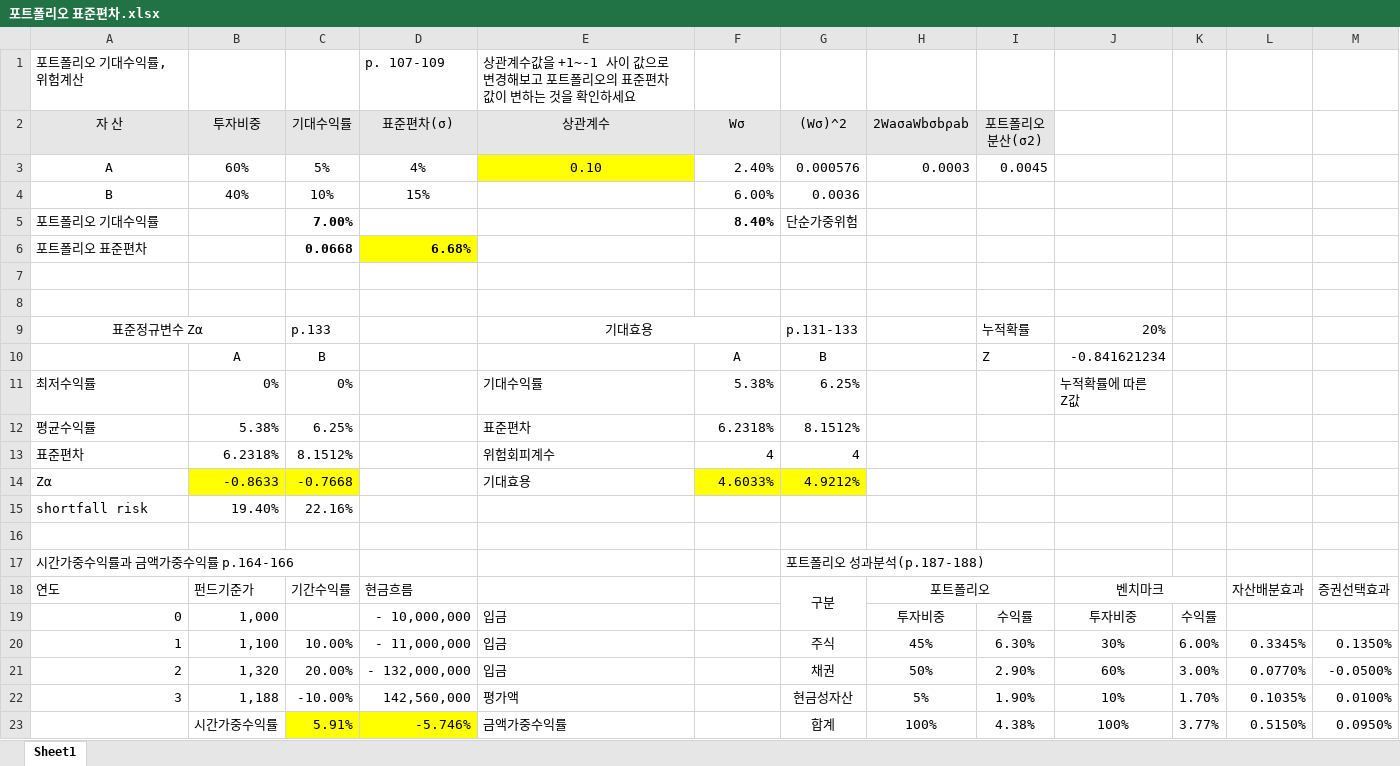
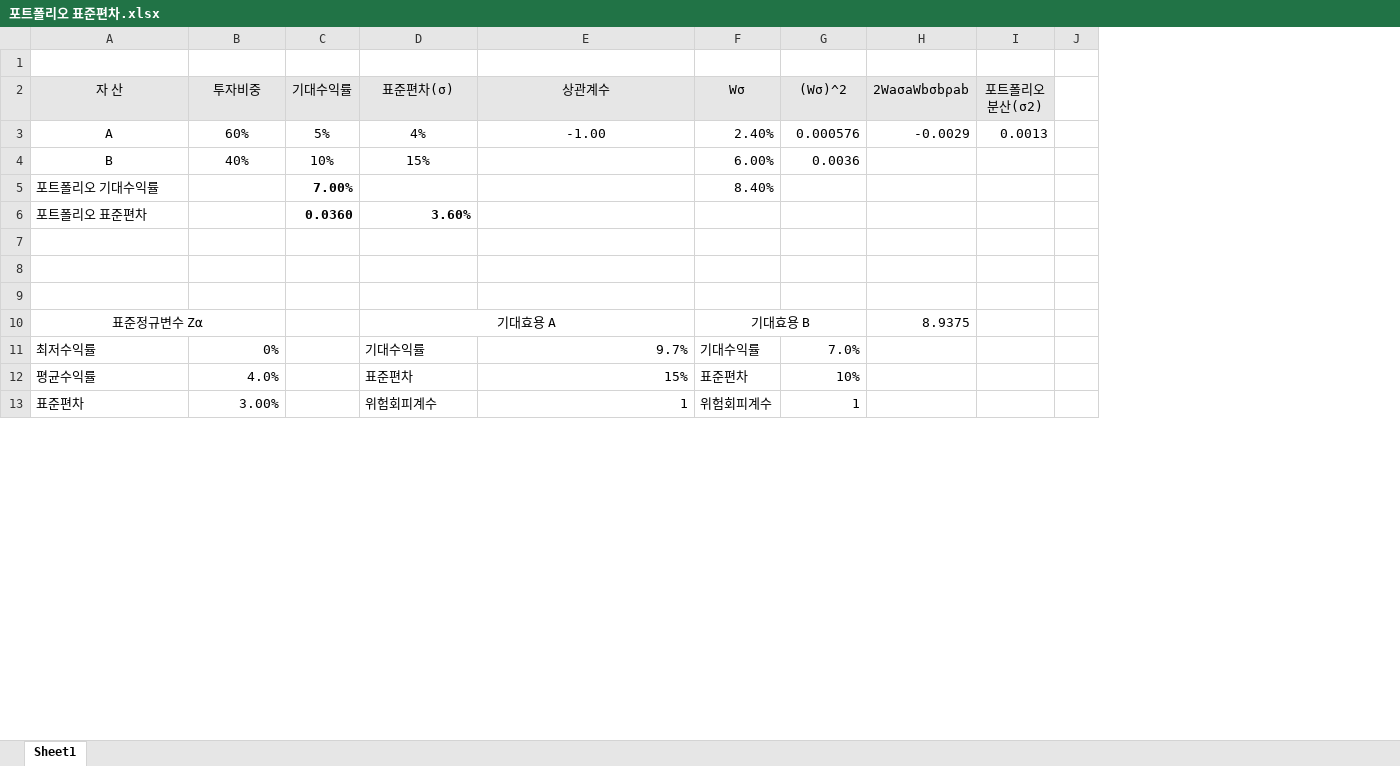
Before and after one commit to seunghee-lee/CPB, an Excel workbook: 포트폴리오 표준편차.xlsx, sheet Sheet1, drawn as a sheet; only a part is shown; values as stored, in another font and other column widths than the file's, no borders; removed rows and columns are numbered as before the commit, all else as after; the diff covers the shown part only; the diff names each change by its address in the sheet, - before the commit and + after, or states it on an @@ line.

```diff
--- a/포트폴리오 표준편차.xlsx (sheet Sheet1)
+++ b/포트폴리오 표준편차.xlsx (sheet Sheet1)
-column J, empty
-column K, empty
-column L, empty
-column M, empty
+column J, empty
-row 1: 포트폴리오 기대수익률, 위험계산 |  |  | p. 107-109 | 상관계수값을 +1~-1 사이 값으로 변경해보고 포트폴리오의 표준편차 값이 변하는 것을 확인하세요
+row 1: (empty)
-E3 (상관계수): 0.10
+E3 (상관계수): -1.00
-E3 fill: #FFFF00
+E3 fill: none
-H3 (2WaσaWbσbρab): 0.0003
+H3 (2WaσaWbσbρab): -0.0029
-I3 (포트폴리오 분산(σ2)): 0.0045
+I3 (포트폴리오 분산(σ2)): 0.0013
-F5 bold: on
+F5 bold: off
-G5 ((Wσ)^2): 단순가중위험
+G5 ((Wσ)^2): (empty)
-C6 (기대수익률): 0.0668
+C6 (기대수익률): 0.0360
-D6 (표준편차(σ)): 6.68%
+D6 (표준편차(σ)): 3.60%
-D6 fill: #FFFF00
+D6 fill: none
-row 9: 표준정규변수 Zα |  | p.133 |  | 기대효용 |  | p.131-133 |  | 누적확률 | 20%
-row 10:  | A | B |  |  | A | B |  | Z | -0.841621234
-row 11: 최저수익률 | 0% | 0% |  | 기대수익률 | 5.38% | 6.25% |  |  | 누적확률에 따른 Z값
-row 12: 평균수익률 | 5.38% | 6.25% |  | 표준편차 | 6.2318% | 8.1512%
-row 13: 표준편차 | 6.2318% | 8.1512% |  | 위험회피계수 | 4 | 4
-row 14: Zα | -0.8633 | -0.7668 |  | 기대효용 | 4.6033% | 4.9212%
-row 15: shortfall risk | 19.40% | 22.16%
-row 17: 시간가중수익률과 금액가중수익률 p.164-166 |  |  |  |  |  | 포트폴리오 성과분석(p.187-188)
-row 18: 연도 | 펀드기준가 | 기간수익률 | 현금흐름 |  |  | 구분 | 포트폴리오 |  | 벤치마크 |  | 자산배분효과 | 증권선택효과
-row 19: 0 | 1,000 |  | - 10,000,000 | 입금 |  |  | 투자비중 | 수익률 | 투자비중 | 수익률
-row 20: 1 | 1,100 | 10.00% | - 11,000,000 | 입금 |  | 주식 | 45% | 6.30% | 30% | 6.00% | 0.3345% | 0.1350%
-row 21: 2 | 1,320 | 20.00% | - 132,000,000 | 입금 |  | 채권 | 50% | 2.90% | 60% | 3.00% | 0.0770% | -0.0500%
-row 22: 3 | 1,188 | -10.00% | 142,560,000 | 평가액 |  | 현금성자산 | 5% | 1.90% | 10% | 1.70% | 0.1035% | 0.0100%
-row 23:  | 시간가중수익률 | 5.91% | -5.746% | 금액가중수익률 |  | 합계 | 100% | 4.38% | 100% | 3.77% | 0.5150% | 0.0950%
+row 10: 표준정규변수 Zα |  |  | 기대효용 A |  | 기대효용 B |  | 8.9375
+row 11: 최저수익률 | 0% |  | 기대수익률 | 9.7% | 기대수익률 | 7.0%
+row 12: 평균수익률 | 4.0% |  | 표준편차 | 15% | 표준편차 | 10%
+row 13: 표준편차 | 3.00% |  | 위험회피계수 | 1 | 위험회피계수 | 1
```
Also changed, not shown: 31 added rows, 26 removed rows, 5 edited cells and cell formats elsewhere in this sheet, 1 other file.
